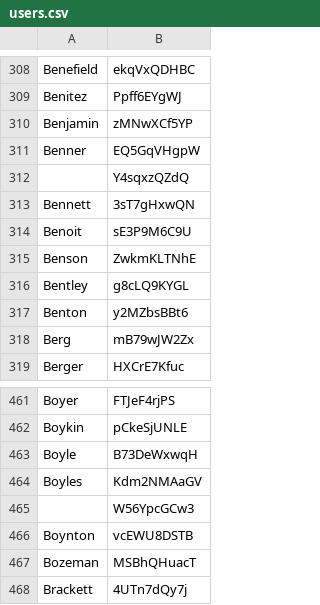
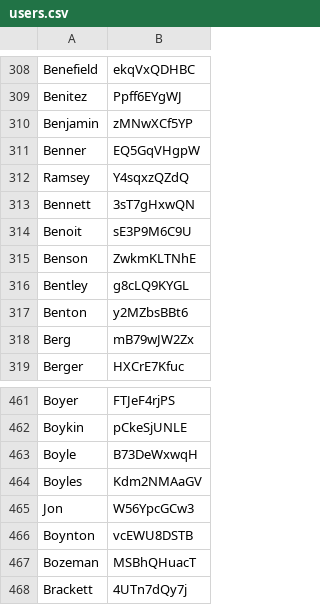
Before and after one commit to thomas16mr/Hashing, a CSV file: Hashing/users.csv, drawn as a sheet; only a part is shown, gaps mark what is left out.

```diff
--- a/Hashing/users.csv
+++ b/Hashing/users.csv
@@ -311,3 +311,3 @@ Benjamin;zMNwXCf5YP
 Benner;EQ5GqVHgpW
-;Y4sqxzQZdQ
+Ramsey;Y4sqxzQZdQ
 Bennett;3sT7gHxwQN
@@ -464,3 +464,3 @@ Boyle;B73DeWxwqH
 Boyles;Kdm2NMAaGV
-;W56YpcGCw3
+Jon;W56YpcGCw3
 Boynton;vcEWU8DSTB
```
Also changed, not shown: 3 other files.
